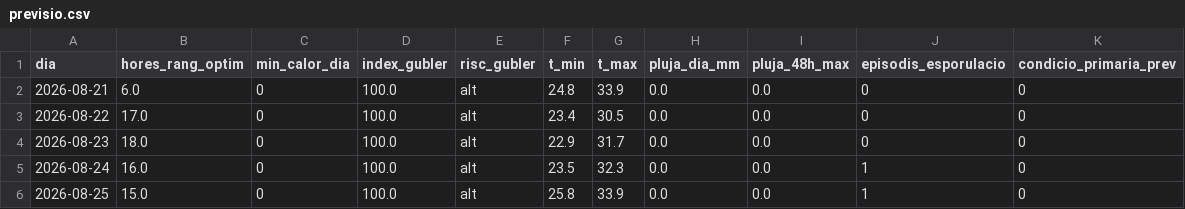
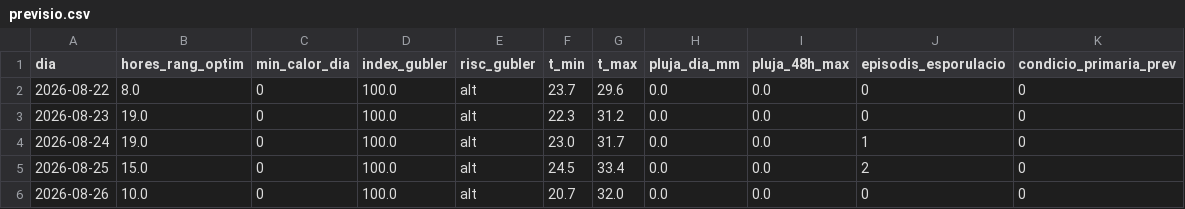
Before and after one commit to toninadalmas-tech/datos-vid-son-nadal, a CSV file: data/previsio.csv, drawn as a sheet.

```diff
--- a/data/previsio.csv
+++ b/data/previsio.csv
@@ -1,6 +1,6 @@
 dia,hores_rang_optim,min_calor_dia,index_gubler,risc_gubler,t_min,t_max,pluja_dia_mm,pluja_48h_max,episodis_esporulacio,condicio_primaria_prev
-2026-08-21,6.0,0,100.0,alt,24.8,33.9,0.0,0.0,0,0
-2026-08-22,17.0,0,100.0,alt,23.4,30.5,0.0,0.0,0,0
-2026-08-23,18.0,0,100.0,alt,22.9,31.7,0.0,0.0,0,0
-2026-08-24,16.0,0,100.0,alt,23.5,32.3,0.0,0.0,1,0
-2026-08-25,15.0,0,100.0,alt,25.8,33.9,0.0,0.0,1,0
+2026-08-22,8.0,0,100.0,alt,23.7,29.6,0.0,0.0,0,0
+2026-08-23,19.0,0,100.0,alt,22.3,31.2,0.0,0.0,0,0
+2026-08-24,19.0,0,100.0,alt,23.0,31.7,0.0,0.0,1,0
+2026-08-25,15.0,0,100.0,alt,24.5,33.4,0.0,0.0,2,0
+2026-08-26,10.0,0,100.0,alt,20.7,32.0,0.0,0.0,0,0
```
Also changed, not shown: data/historial.csv, 7 other files.
